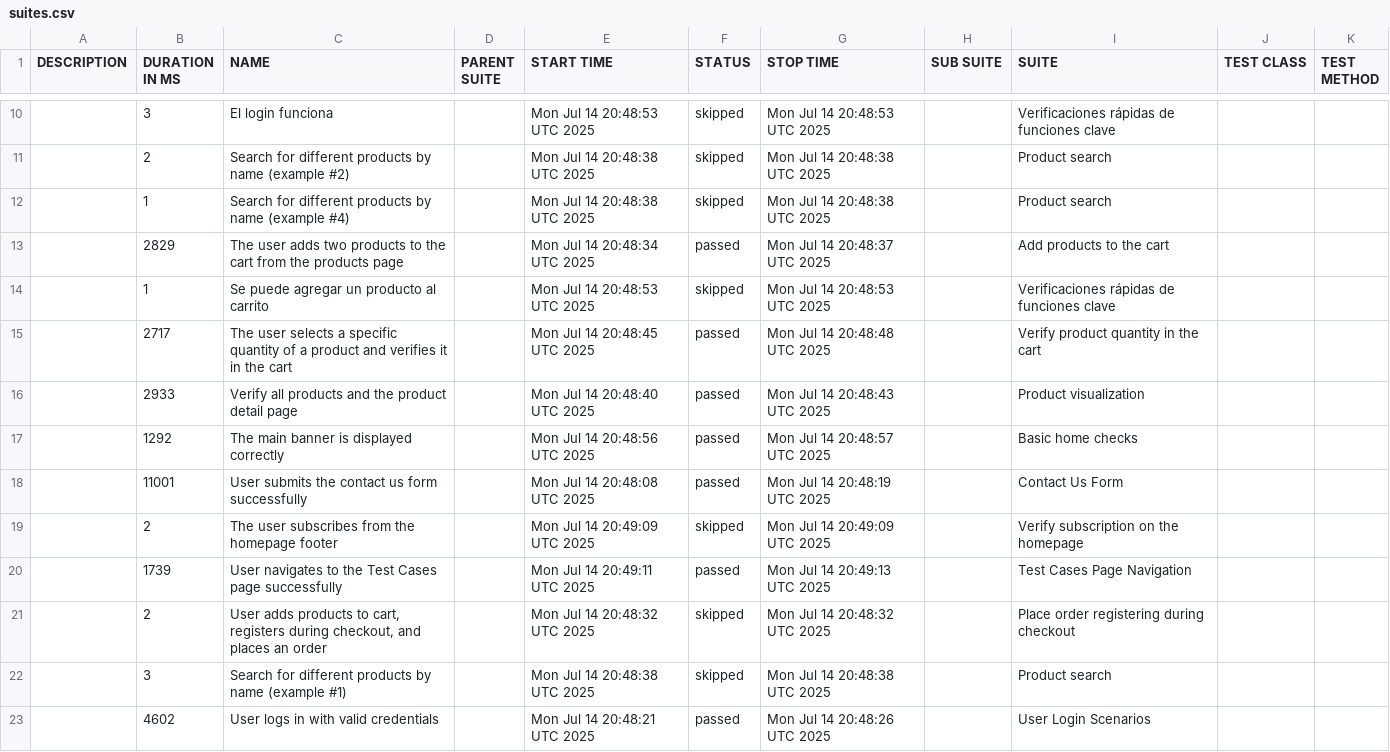
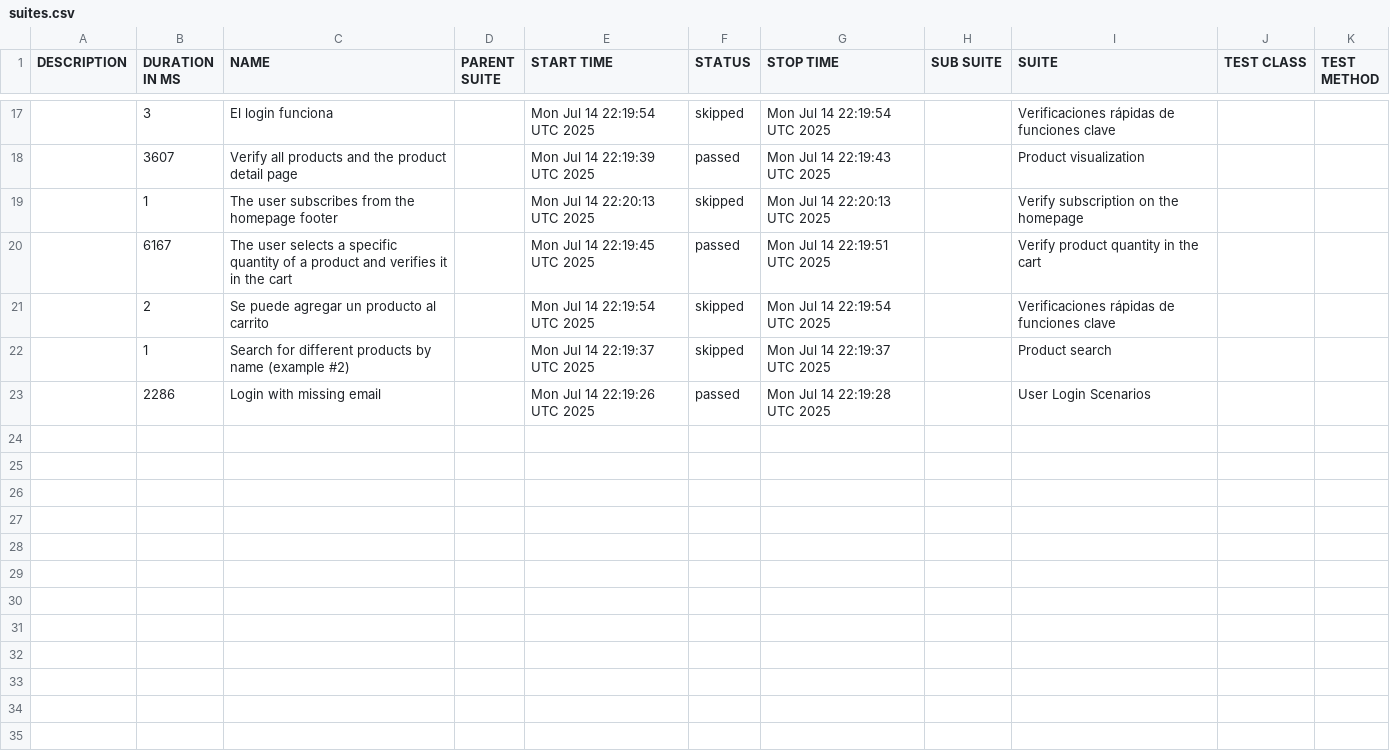
Before and after one commit to RulyCisnero/cypress-automationExercise, a CSV file: data/suites.csv, drawn as a sheet; only a part is shown, gaps mark what is left out; the diff covers the shown part only.

```diff
--- a/data/suites.csv
+++ b/data/suites.csv
@@ -10,14 +17,7 @@
-"","3","El login funciona","","Mon Jul 14 20:48:53 UTC 2025","skipped","Mon Jul 14 20:48:53 UTC 2025","","Verificaciones rápidas de funciones clave","",""
-"","2","Search for different products by name (example #2)","","Mon Jul 14 20:48:38 UTC 2025","skipped","Mon Jul 14 20:48:38 UTC 2025","","Product search","",""
-"","1","Search for different products by name (example #4)","","Mon Jul 14 20:48:38 UTC 2025","skipped","Mon Jul 14 20:48:38 UTC 2025","","Product search","",""
-"","2829","The user adds two products to the cart from the products page","","Mon Jul 14 20:48:34 UTC 2025","passed","Mon Jul 14 20:48:37 UTC 2025","","Add products to the cart","",""
-"","1","Se puede agregar un producto al carrito","","Mon Jul 14 20:48:53 UTC 2025","skipped","Mon Jul 14 20:48:53 UTC 2025","","Verificaciones rápidas de funciones clave","",""
-"","2717","The user selects a specific quantity of a product and verifies it in the cart","","Mon Jul 14 20:48:45 UTC 2025","passed","Mon Jul 14 20:48:48 UTC 2025","","Verify product quantity in the cart","",""
-"","2933","Verify all products and the product detail page","","Mon Jul 14 20:48:40 UTC 2025","passed","Mon Jul 14 20:48:43 UTC 2025","","Product visualization","",""
-"","1292","The main banner is displayed correctly","","Mon Jul 14 20:48:56 UTC 2025","passed","Mon Jul 14 20:48:57 UTC 2025","","Basic home checks","",""
-"","11001","User submits the contact us form successfully","","Mon Jul 14 20:48:08 UTC 2025","passed","Mon Jul 14 20:48:19 UTC 2025","","Contact Us Form","",""
-"","2","The user subscribes from the homepage footer","","Mon Jul 14 20:49:09 UTC 2025","skipped","Mon Jul 14 20:49:09 UTC 2025","","Verify subscription on the homepage","",""
-"","1739","User navigates to the Test Cases page successfully","","Mon Jul 14 20:49:11 UTC 2025","passed","Mon Jul 14 20:49:13 UTC 2025","","Test Cases Page Navigation","",""
-"","2","User adds products to cart, registers during checkout, and places an order","","Mon Jul 14 20:48:32 UTC 2025","skipped","Mon Jul 14 20:48:32 UTC 2025","","Place order registering during checkout","",""
-"","3","Search for different products by name (example #1)","","Mon Jul 14 20:48:38 UTC 2025","skipped","Mon Jul 14 20:48:38 UTC 2025","","Product search","",""
-"","4602","User logs in with valid credentials","","Mon Jul 14 20:48:21 UTC 2025","passed","Mon Jul 14 20:48:26 UTC 2025","","User Login Scenarios","",""
+"","3","El login funciona","","Mon Jul 14 22:19:54 UTC 2025","skipped","Mon Jul 14 22:19:54 UTC 2025","","Verificaciones rápidas de funciones clave","",""
+"","3607","Verify all products and the product detail page","","Mon Jul 14 22:19:39 UTC 2025","passed","Mon Jul 14 22:19:43 UTC 2025","","Product visualization","",""
+"","1","The user subscribes from the homepage footer","","Mon Jul 14 22:20:13 UTC 2025","skipped","Mon Jul 14 22:20:13 UTC 2025","","Verify subscription on the homepage","",""
+"","6167","The user selects a specific quantity of a product and verifies it in the cart","","Mon Jul 14 22:19:45 UTC 2025","passed","Mon Jul 14 22:19:51 UTC 2025","","Verify product quantity in the cart","",""
+"","2","Se puede agregar un producto al carrito","","Mon Jul 14 22:19:54 UTC 2025","skipped","Mon Jul 14 22:19:54 UTC 2025","","Verificaciones rápidas de funciones clave","",""
+"","1","Search for different products by name (example #2)","","Mon Jul 14 22:19:37 UTC 2025","skipped","Mon Jul 14 22:19:37 UTC 2025","","Product search","",""
+"","2286","Login with missing email","","Mon Jul 14 22:19:26 UTC 2025","passed","Mon Jul 14 22:19:28 UTC 2025","","User Login Scenarios","",""
```
Also changed, not shown: 9 added rows, 2 removed rows and 21 edited cells elsewhere in this file, data/behaviors.csv, 58 other files.
